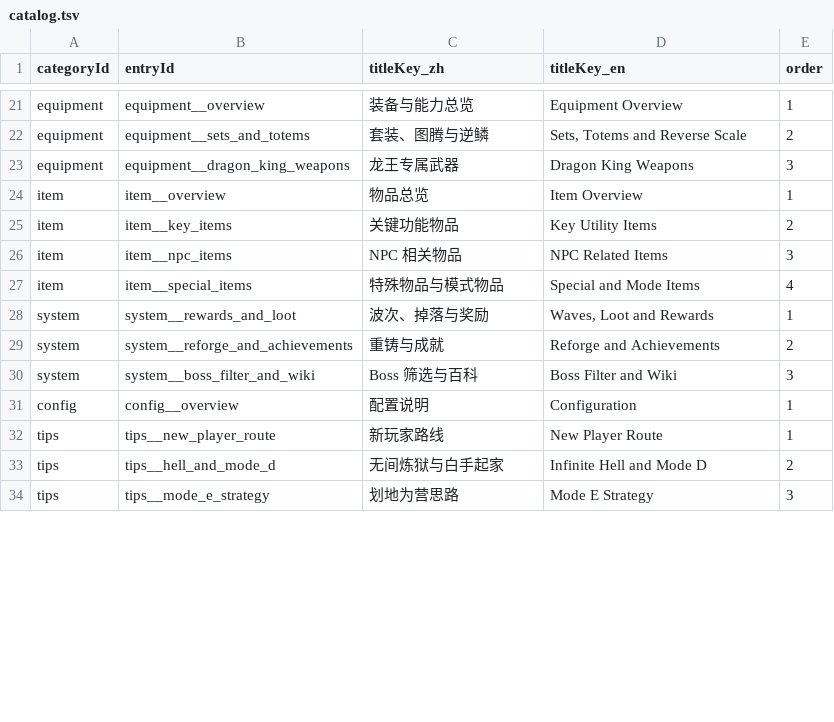
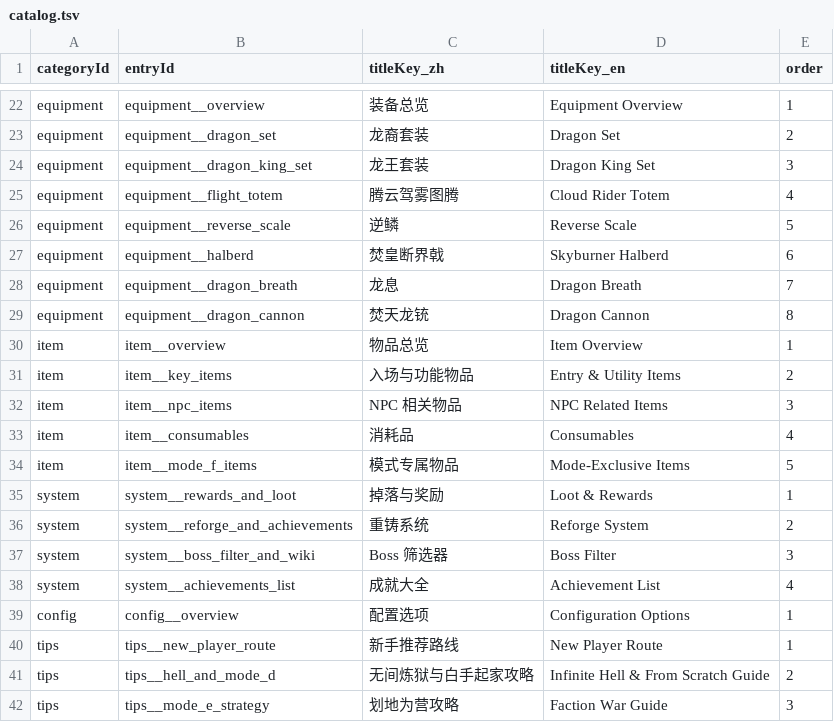
Before and after one commit to GASEN1216/BossRushMod, a TSV file: WikiContent/catalog.tsv, drawn as a sheet; only a part is shown, gaps mark what is left out; addresses are those after the commit; the diff covers the shown part only; the diff names each change by its address in the sheet, - before the commit and + after, or states it on an @@ line.

Commit message:
docs(wiki): 补充成就大全、好感度细节、Mode E阵营机制、Boss掉落概率
- 新增成就大全页面（中英文），完整列出37个成就的解锁条件、奖励和难度
- 好感度系统补充羽织婚后福利（安神滴剂）和出轨惩罚具体数值
- Mode E补充BEAR阵营属性加成（×2.5）和狼群阵营小怪提升机制
- 掉落与奖励页面新增自定义Boss专属掉落概率汇总
- 重铸与成就页面添加指向成就大全的引用
- catalog.tsv添加成就大全索引条目

```diff
--- a/WikiContent/catalog.tsv
+++ b/WikiContent/catalog.tsv
-C22 (titleKey_zh): 装备与能力总览
+C22 (titleKey_zh): 装备总览
-B23 (entryId): equipment__sets_and_totems
+B23 (entryId): equipment__dragon_set
-C23 (titleKey_zh): 套装、图腾与逆鳞
+C23 (titleKey_zh): 龙裔套装
-D23 (titleKey_en): Sets, Totems and Reverse Scale
+D23 (titleKey_en): Dragon Set
-B24 (entryId): equipment__dragon_king_weapons
+B24 (entryId): equipment__dragon_king_set
-C24 (titleKey_zh): 龙王专属武器
+C24 (titleKey_zh): 龙王套装
-D24 (titleKey_en): Dragon King Weapons
+D24 (titleKey_en): Dragon King Set
+row 25: equipment | equipment__flight_totem | 腾云驾雾图腾 | Cloud Rider Totem | 4
+row 26: equipment | equipment__reverse_scale | 逆鳞 | Reverse Scale | 5
+row 27: equipment | equipment__halberd | 焚皇断界戟 | Skyburner Halberd | 6
+row 28: equipment | equipment__dragon_breath | 龙息 | Dragon Breath | 7
+row 29: equipment | equipment__dragon_cannon | 焚天龙铳 | Dragon Cannon | 8
-C31 (titleKey_zh): 关键功能物品
+C31 (titleKey_zh): 入场与功能物品
-D31 (titleKey_en): Key Utility Items
+D31 (titleKey_en): Entry & Utility Items
-B33 (entryId): item__special_items
+B33 (entryId): item__consumables
-C33 (titleKey_zh): 特殊物品与模式物品
+C33 (titleKey_zh): 消耗品
-D33 (titleKey_en): Special and Mode Items
+D33 (titleKey_en): Consumables
+row 34: item | item__mode_f_items | 模式专属物品 | Mode-Exclusive Items | 5
-C35 (titleKey_zh): 波次、掉落与奖励
+C35 (titleKey_zh): 掉落与奖励
-D35 (titleKey_en): Waves, Loot and Rewards
+D35 (titleKey_en): Loot & Rewards
-C36 (titleKey_zh): 重铸与成就
+C36 (titleKey_zh): 重铸系统
-D36 (titleKey_en): Reforge and Achievements
+D36 (titleKey_en): Reforge System
-C37 (titleKey_zh): Boss 筛选与百科
+C37 (titleKey_zh): Boss 筛选器
-D37 (titleKey_en): Boss Filter and Wiki
+D37 (titleKey_en): Boss Filter
+row 38: system | system__achievements_list | 成就大全 | Achievement List | 4
-C39 (titleKey_zh): 配置说明
+C39 (titleKey_zh): 配置选项
-D39 (titleKey_en): Configuration
+D39 (titleKey_en): Configuration Options
-C40 (titleKey_zh): 新玩家路线
+C40 (titleKey_zh): 新手推荐路线
-C41 (titleKey_zh): 无间炼狱与白手起家
+C41 (titleKey_zh): 无间炼狱与白手起家攻略
-D41 (titleKey_en): Infinite Hell and Mode D
+D41 (titleKey_en): Infinite Hell & From Scratch Guide
-C42 (titleKey_zh): 划地为营思路
+C42 (titleKey_zh): 划地为营攻略
-D42 (titleKey_en): Mode E Strategy
+D42 (titleKey_en): Faction War Guide
```
Also changed, not shown: 4 added rows, 1 removed row and 31 edited cells elsewhere in this file, 10 other files.
